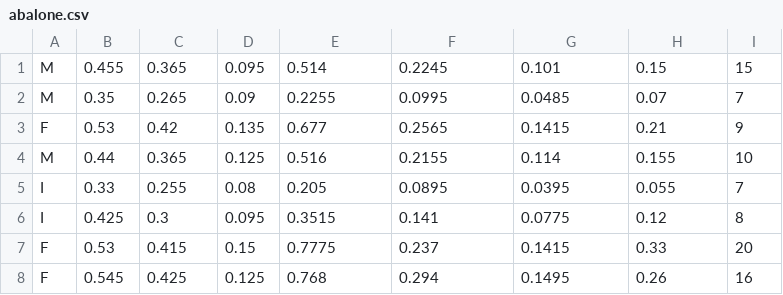
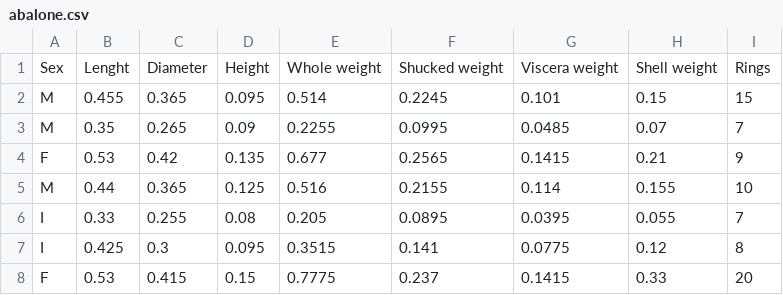
Before and after one commit to carlosveeck/projeto_si, a CSV file: abalone/abalone.csv, drawn as a sheet; only a part is shown; the shorter side is filled out with more unchanged rows; the diff names each change by its address in the sheet, - before the commit and + after, or states it on an @@ line.

```diff
--- a/abalone/abalone.csv
+++ b/abalone/abalone.csv
+row 1: Sex | Lenght | Diameter | Height | Whole weight | Shucked weight | Viscera weight | Shell weight | Rings
```
Also changed, not shown: 4 other files.
